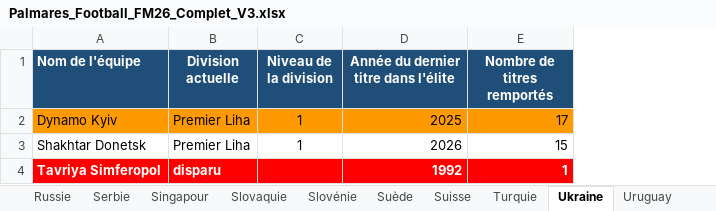
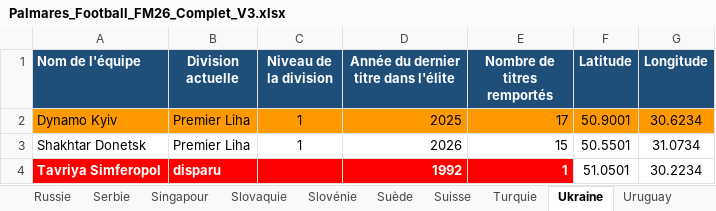
Before and after one commit to Yvcanto/Palmares-football, an Excel workbook: Palmares_Football_FM26_Complet_V3.xlsx, sheet Ukraine, drawn as a sheet; values as stored, in another font and other column widths than the file's, no borders; the diff names each change by its address in the sheet, - before the commit and + after, or states it on an @@ line.

```diff
--- a/Palmares_Football_FM26_Complet_V3.xlsx (sheet Ukraine)
+++ b/Palmares_Football_FM26_Complet_V3.xlsx (sheet Ukraine)
+column F (Latitude), rows 2-4: 50.9001 | 50.5501 | 51.0501
+column G (Longitude), rows 2-4: 30.6234 | 31.0734 | 30.2234
```
Also changed, not shown: sheet Ligue des Champions, sheet Finalistes malheureux, sheet Croatie, sheet Canada, sheet Portugal, sheet Serbie, 53 more sheets.
